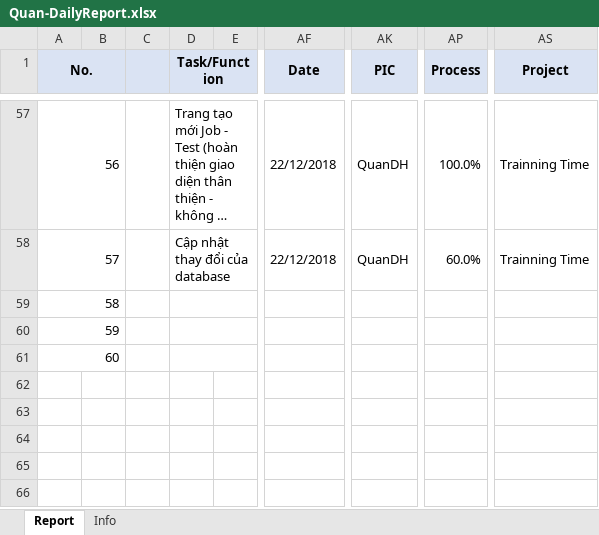
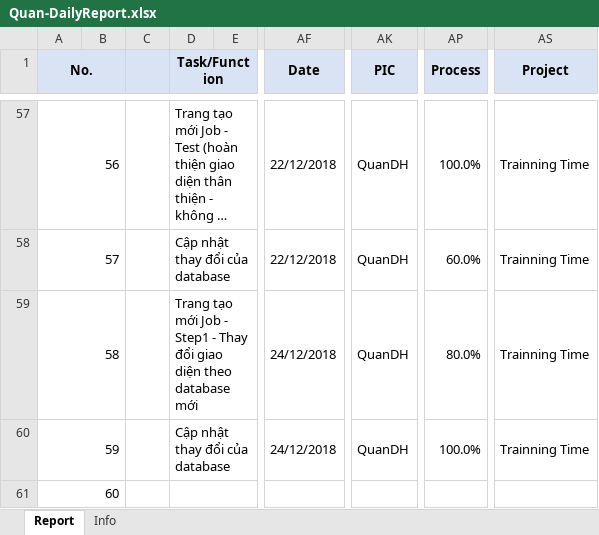
Before and after one commit to pcadev/Reports, an Excel workbook: DailyReport/Quan-DailyReport.xlsx, sheet Report, drawn as a sheet; only a part is shown, gaps mark what is left out; long unchanged cells end in …; values as stored, in another font and other column widths than the file's, no borders; charts and pictures not drawn; the diff names each change by its address in the sheet, - before the commit and + after, or states it on an @@ line.

Commit message:
Báo cáo ngày 24/12/2018

```diff
--- a/DailyReport/Quan-DailyReport.xlsx (sheet Report)
+++ b/DailyReport/Quan-DailyReport.xlsx (sheet Report)
-D59 (Task/Function): (empty)
+D59 (Task/Function): Trang tạo mới Job - Step1 - Thay đổi giao diện theo database mới
-AF59:AF60 (Date): (empty)
+AF59:AF60 (Date): 24/12/2018
-AK59:AK60 (PIC): (empty)
+AK59:AK60 (PIC): QuanDH
-AP59 (Process): (empty)
+AP59 (Process): 80.0%
-AS59:AS60 (Project): (empty)
+AS59:AS60 (Project): Trainning Time
-D60 (Task/Function): (empty)
+D60 (Task/Function): Cập nhật thay đổi của database
-AP60 (Process): (empty)
+AP60 (Process): 100.0%
```
